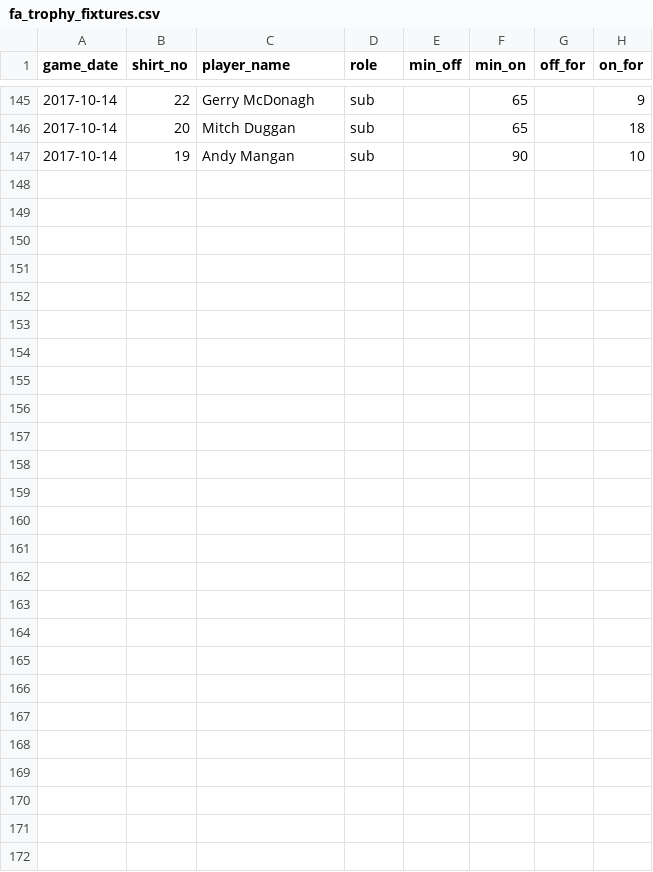
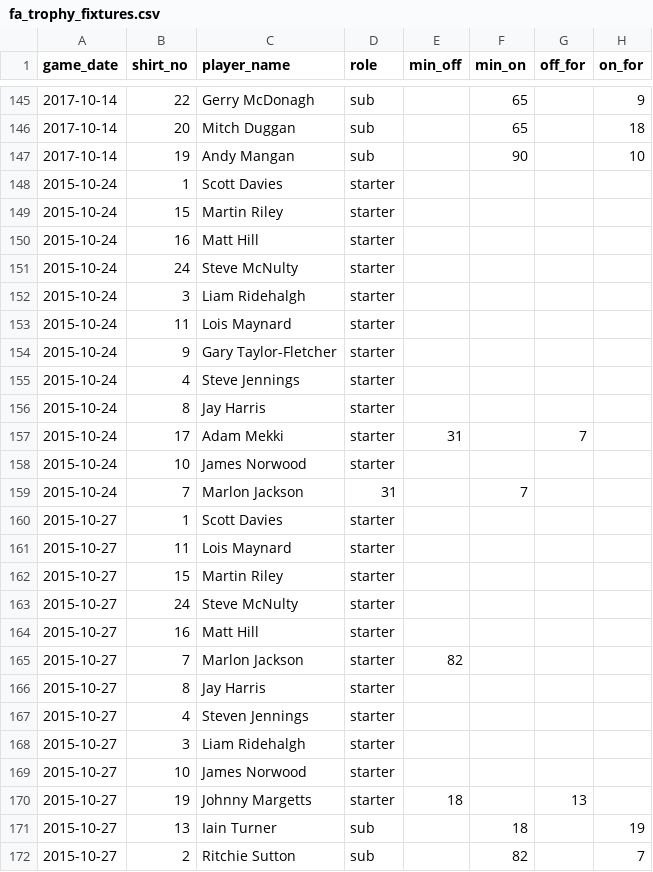
Before and after one commit to petebrown/complete-record, a CSV file: fa-trophy/fa_trophy_fixtures.csv, drawn as a sheet; only a part is shown, gaps mark what is left out; the diff names each change by its address in the sheet, - before the commit and + after, or states it on an @@ line.

```diff
--- a/fa-trophy/fa_trophy_fixtures.csv
+++ b/fa-trophy/fa_trophy_fixtures.csv
+row 148: 2015-10-24 | 1 | Scott Davies | starter
+row 149: 2015-10-24 | 15 | Martin Riley | starter
+row 150: 2015-10-24 | 16 | Matt Hill | starter
+row 151: 2015-10-24 | 24 | Steve McNulty | starter
+row 152: 2015-10-24 | 3 | Liam Ridehalgh | starter
+row 153: 2015-10-24 | 11 | Lois Maynard | starter
+row 154: 2015-10-24 | 9 | Gary Taylor-Fletcher | starter
+row 155: 2015-10-24 | 4 | Steve Jennings | starter
+row 156: 2015-10-24 | 8 | Jay Harris | starter
+row 157: 2015-10-24 | 17 | Adam Mekki | starter | 31 |  | 7
+row 158: 2015-10-24 | 10 | James Norwood | starter
+row 159: 2015-10-24 | 7 | Marlon Jackson | 31 |  | 7
+row 160: 2015-10-27 | 1 | Scott Davies | starter
+row 161: 2015-10-27 | 11 | Lois Maynard | starter
+row 162: 2015-10-27 | 15 | Martin Riley | starter
+row 163: 2015-10-27 | 24 | Steve McNulty | starter
+row 164: 2015-10-27 | 16 | Matt Hill | starter
+row 165: 2015-10-27 | 7 | Marlon Jackson | starter | 82
+row 166: 2015-10-27 | 8 | Jay Harris | starter
+row 167: 2015-10-27 | 4 | Steven Jennings | starter
+row 168: 2015-10-27 | 3 | Liam Ridehalgh | starter
+row 169: 2015-10-27 | 10 | James Norwood | starter
+row 170: 2015-10-27 | 19 | Johnny Margetts | starter | 18 |  | 13
+row 171: 2015-10-27 | 13 | Iain Turner | sub |  | 18 |  | 19
+row 172: 2015-10-27 | 2 | Ritchie Sutton | sub |  | 82 |  | 7
```
Also changed, not shown: fa-trophy/fa_trophy_cards.csv, fa-trophy/fa_trophy_goals_against.csv.
